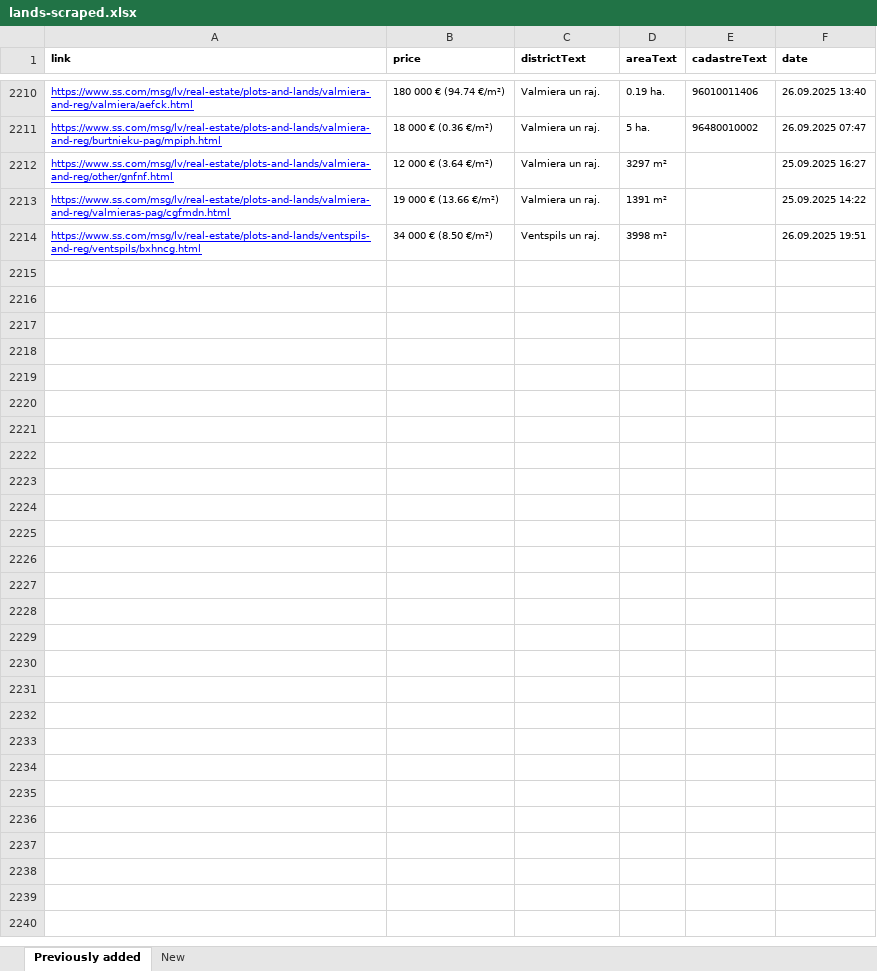
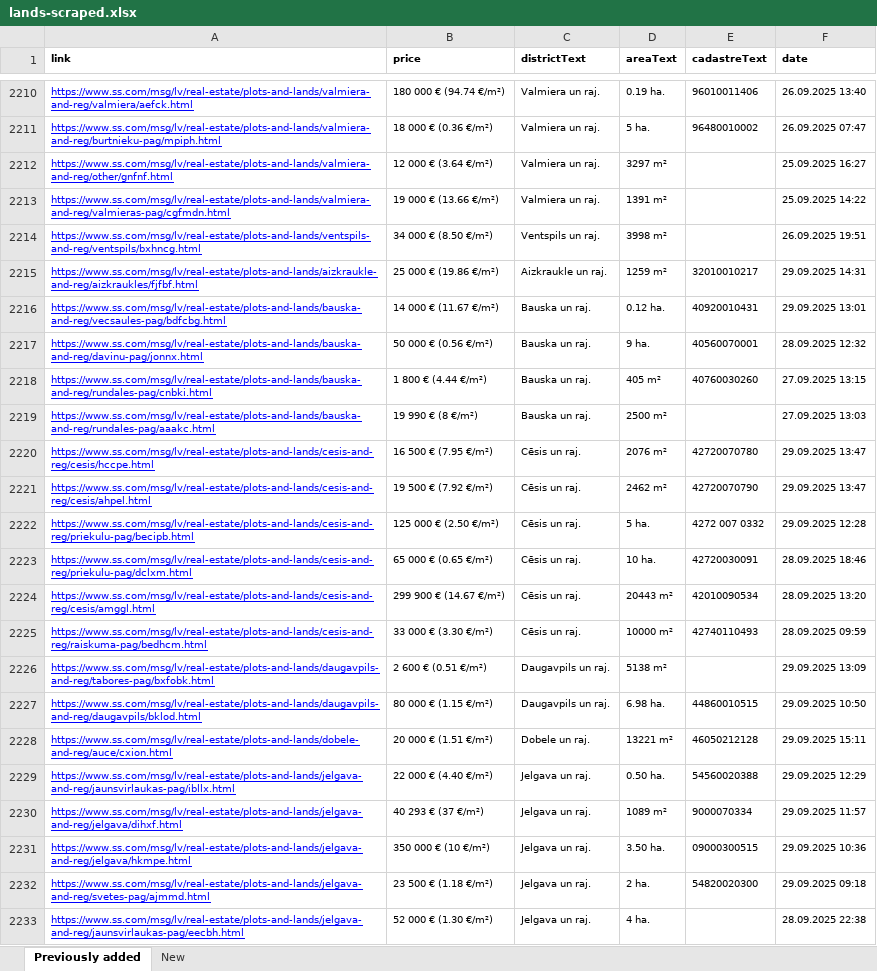
Before and after one commit to Martins-K/forest_land_scraper, an Excel workbook: lands-scraped.xlsx, sheet Previously added, drawn as a sheet; only a part is shown, gaps mark what is left out; values as stored, in another font and other column widths than the file's, no borders; the diff covers the shown part only; the diff names each change by its address in the sheet, - before the commit and + after, or states it on an @@ line.

```diff
--- a/lands-scraped.xlsx (sheet Previously added)
+++ b/lands-scraped.xlsx (sheet Previously added)
+row 2215: https://www.ss.com/msg/lv/real-estate/plots-and-lands/aizkraukle-and-reg/aizkraukles/fjfbf.html | 25 000 € (19.86 €/m²) | Aizkraukle un raj. | 1259 m² | 32010010217 | 29.09.2025 14:31
+row 2216: https://www.ss.com/msg/lv/real-estate/plots-and-lands/bauska-and-reg/vecsaules-pag/bdfcbg.html | 14 000 € (11.67 €/m²) | Bauska un raj. | 0.12 ha. | 40920010431 | 29.09.2025 13:01
+row 2217: https://www.ss.com/msg/lv/real-estate/plots-and-lands/bauska-and-reg/davinu-pag/jonnx.html | 50 000 € (0.56 €/m²) | Bauska un raj. | 9 ha. | 40560070001 | 28.09.2025 12:32
+row 2218: https://www.ss.com/msg/lv/real-estate/plots-and-lands/bauska-and-reg/rundales-pag/cnbki.html | 1 800 € (4.44 €/m²) | Bauska un raj. | 405 m² | 40760030260 | 27.09.2025 13:15
+row 2219: https://www.ss.com/msg/lv/real-estate/plots-and-lands/bauska-and-reg/rundales-pag/aaakc.html | 19 990 € (8 €/m²) | Bauska un raj. | 2500 m² |  | 27.09.2025 13:03
+row 2220: https://www.ss.com/msg/lv/real-estate/plots-and-lands/cesis-and-reg/cesis/hccpe.html | 16 500 € (7.95 €/m²) | Cēsis un raj. | 2076 m² | 42720070780 | 29.09.2025 13:47
+row 2221: https://www.ss.com/msg/lv/real-estate/plots-and-lands/cesis-and-reg/cesis/ahpel.html | 19 500 € (7.92 €/m²) | Cēsis un raj. | 2462 m² | 42720070790 | 29.09.2025 13:47
+row 2222: https://www.ss.com/msg/lv/real-estate/plots-and-lands/cesis-and-reg/priekulu-pag/becipb.html | 125 000 € (2.50 €/m²) | Cēsis un raj. | 5 ha. | 4272 007 0332 | 29.09.2025 12:28
+row 2223: https://www.ss.com/msg/lv/real-estate/plots-and-lands/cesis-and-reg/priekulu-pag/dclxm.html | 65 000 € (0.65 €/m²) | Cēsis un raj. | 10 ha. | 42720030091 | 28.09.2025 18:46
+row 2224: https://www.ss.com/msg/lv/real-estate/plots-and-lands/cesis-and-reg/cesis/amggl.html | 299 900 € (14.67 €/m²) | Cēsis un raj. | 20443 m² | 42010090534 | 28.09.2025 13:20
+row 2225: https://www.ss.com/msg/lv/real-estate/plots-and-lands/cesis-and-reg/raiskuma-pag/bedhcm.html | 33 000 € (3.30 €/m²) | Cēsis un raj. | 10000 m² | 42740110493 | 28.09.2025 09:59
+row 2226: https://www.ss.com/msg/lv/real-estate/plots-and-lands/daugavpils-and-reg/tabores-pag/bxfobk.html | 2 600 € (0.51 €/m²) | Daugavpils un raj. | 5138 m² |  | 29.09.2025 13:09
+row 2227: https://www.ss.com/msg/lv/real-estate/plots-and-lands/daugavpils-and-reg/daugavpils/bklod.html | 80 000 € (1.15 €/m²) | Daugavpils un raj. | 6.98 ha. | 44860010515 | 29.09.2025 10:50
+row 2228: https://www.ss.com/msg/lv/real-estate/plots-and-lands/dobele-and-reg/auce/cxion.html | 20 000 € (1.51 €/m²) | Dobele un raj. | 13221 m² | 46050212128 | 29.09.2025 15:11
+row 2229: https://www.ss.com/msg/lv/real-estate/plots-and-lands/jelgava-and-reg/jaunsvirlaukas-pag/ibllx.html | 22 000 € (4.40 €/m²) | Jelgava un raj. | 0.50 ha. | 54560020388 | 29.09.2025 12:29
+row 2230: https://www.ss.com/msg/lv/real-estate/plots-and-lands/jelgava-and-reg/jelgava/dihxf.html | 40 293 € (37 €/m²) | Jelgava un raj. | 1089 m² | 9000070334 | 29.09.2025 11:57
+row 2231: https://www.ss.com/msg/lv/real-estate/plots-and-lands/jelgava-and-reg/jelgava/hkmpe.html | 350 000 € (10 €/m²) | Jelgava un raj. | 3.50 ha. | 09000300515 | 29.09.2025 10:36
+row 2232: https://www.ss.com/msg/lv/real-estate/plots-and-lands/jelgava-and-reg/svetes-pag/ajmmd.html | 23 500 € (1.18 €/m²) | Jelgava un raj. | 2 ha. | 54820020300 | 29.09.2025 09:18
+row 2233: https://www.ss.com/msg/lv/real-estate/plots-and-lands/jelgava-and-reg/jaunsvirlaukas-pag/eecbh.html | 52 000 € (1.30 €/m²) | Jelgava un raj. | 4 ha. |  | 28.09.2025 22:38
```
Also changed, not shown: 33 added rows elsewhere in this sheet, sheet New.
